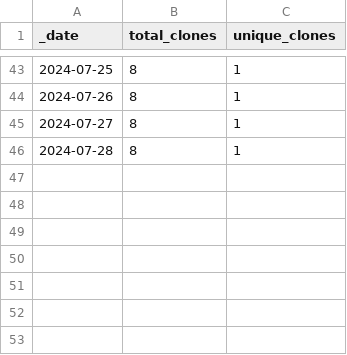
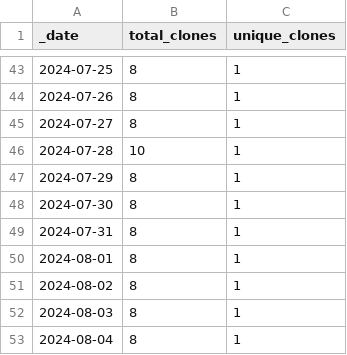
Before and after one commit to ansible-middleware/infinispan, a CSV file: traffic/clones.csv, drawn as a sheet; only a part is shown, gaps mark what is left out.

Commit message:
GitHub traffic

```diff
--- a/traffic/clones.csv
+++ b/traffic/clones.csv
@@ -45,2 +45,9 @@ _date,total_clones,unique_clones
 2024-07-27,8,1
-2024-07-28,8,1
+2024-07-28,10,1
+2024-07-29,8,1
+2024-07-30,8,1
+2024-07-31,8,1
+2024-08-01,8,1
+2024-08-02,8,1
+2024-08-03,8,1
+2024-08-04,8,1
```
Also changed, not shown: traffic/views.csv, 1 other file.
